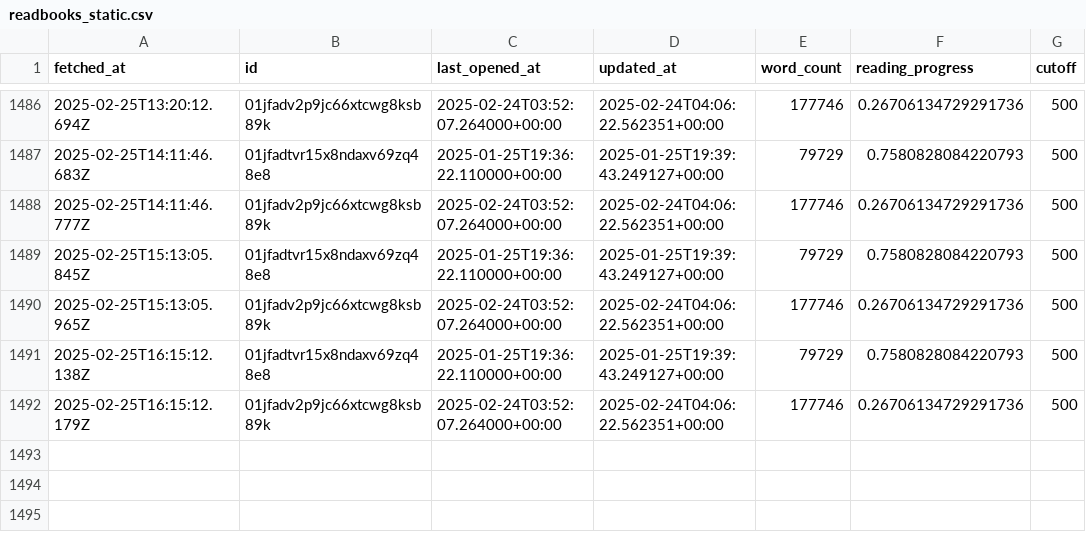
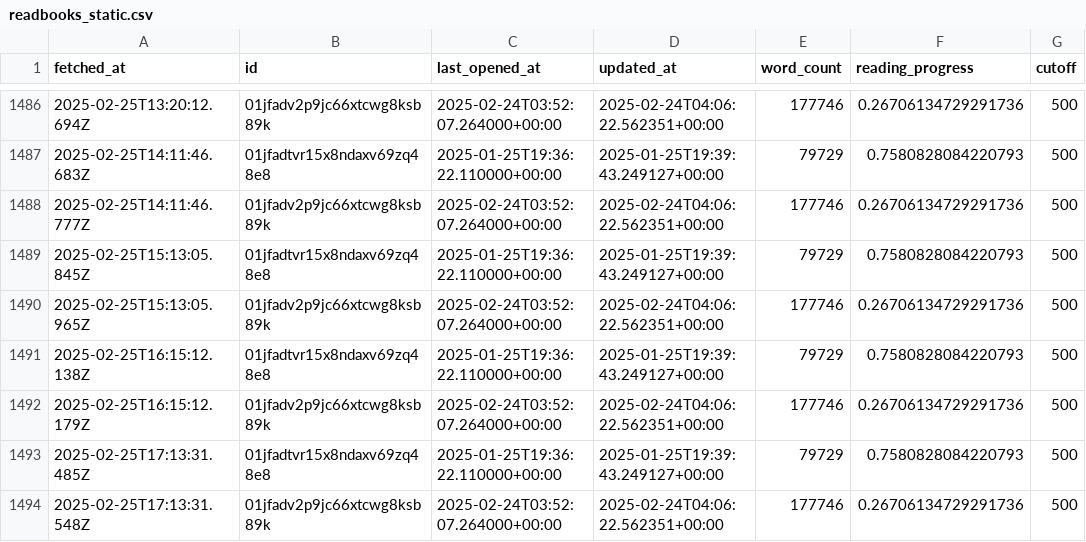
Before and after one commit to edalfon/habitme, a CSV file: src/data/readbooks_static.csv, drawn as a sheet; only a part is shown, gaps mark what is left out; the diff names each change by its address in the sheet, - before the commit and + after, or states it on an @@ line.

```diff
--- a/src/data/readbooks_static.csv
+++ b/src/data/readbooks_static.csv
+row 1493: 2025-02-25T17:13:31.485Z | 01jfadtvr15x8ndaxv69zq48e8 | 2025-01-25T19:36:22.110000+00:00 | 2025-01-25T19:39:43.249127+00:00 | 79729 | 0.7580828084220793 | 500
+row 1494: 2025-02-25T17:13:31.548Z | 01jfadv2p9jc66xtcwg8ksb89k | 2025-02-24T03:52:07.264000+00:00 | 2025-02-24T04:06:22.562351+00:00 | 177746 | 0.26706134729291736 | 500
```
